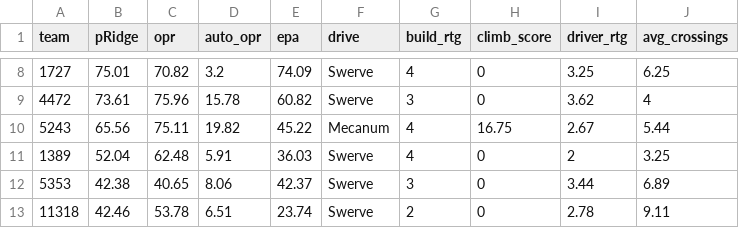
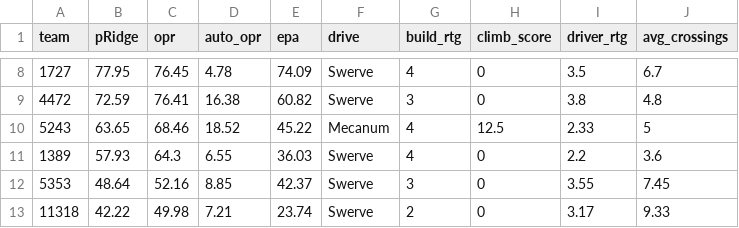
Before and after one commit to Ghostyaq/scouting2026, a CSV file: shinyapp/data/mdbet/selection_prep.csv, drawn as a sheet; only a part is shown, gaps mark what is left out; the diff covers the shown part only.

```diff
--- a/shinyapp/data/mdbet/selection_prep.csv
+++ b/shinyapp/data/mdbet/selection_prep.csv
@@ -8,6 +8,6 @@ team,pRidge,opr,auto_opr,epa,drive,build_rtg,climb_score,driver_rtg,avg_crossing
-1727,75.01,70.82,3.2,74.09,Swerve,4,0,3.25,6.25
-4472,73.61,75.96,15.78,60.82,Swerve,3,0,3.62,4
-5243,65.56,75.11,19.82,45.22,Mecanum,4,16.75,2.67,5.44
-1389,52.04,62.48,5.91,36.03,Swerve,4,0,2,3.25
-5353,42.38,40.65,8.06,42.37,Swerve,3,0,3.44,6.89
-11318,42.46,53.78,6.51,23.74,Swerve,2,0,2.78,9.11
+1727,77.95,76.45,4.78,74.09,Swerve,4,0,3.5,6.7
+4472,72.59,76.41,16.38,60.82,Swerve,3,0,3.8,4.8
+5243,63.65,68.46,18.52,45.22,Mecanum,4,12.5,2.33,5
+1389,57.93,64.3,6.55,36.03,Swerve,4,0,2.2,3.6
+5353,48.64,52.16,8.85,42.37,Swerve,3,0,3.55,7.45
+11318,42.22,49.98,7.21,23.74,Swerve,2,0,3.17,9.33
```
Also changed, not shown: 107 edited cells elsewhere in this file.
